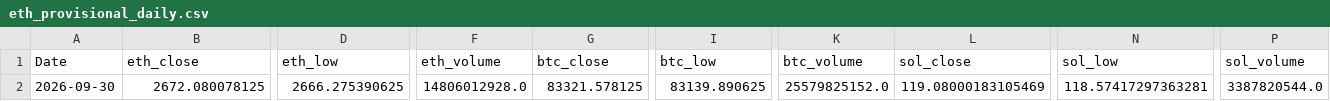
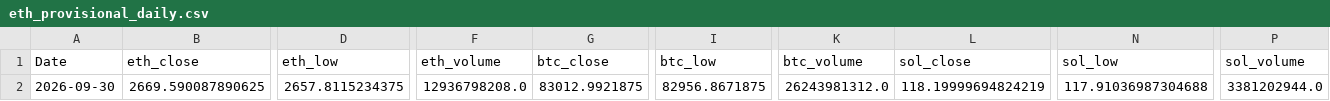
Before and after one commit to wscha231/eth-dashboard, a CSV file: lake/gold/eth_provisional_daily.csv, drawn as a sheet; only a part is shown, gaps mark what is left out; the diff covers the shown part only; the diff names each change by its address in the sheet, - before the commit and + after, or states it on an @@ line.

Commit message:
chore(data): refresh sources and settle retired forecasts

```diff
--- a/lake/gold/eth_provisional_daily.csv
+++ b/lake/gold/eth_provisional_daily.csv
-B2 (eth_close): 2672.080078125
+B2 (eth_close): 2669.590087890625
-D2 (eth_low): 2666.275390625
+D2 (eth_low): 2657.8115234375
-F2 (eth_volume): 14806012928.0
+F2 (eth_volume): 12936798208.0
-G2 (btc_close): 83321.578125
+G2 (btc_close): 83012.9921875
-I2 (btc_low): 83139.890625
+I2 (btc_low): 82956.8671875
-K2 (btc_volume): 25579825152.0
+K2 (btc_volume): 26243981312.0
-L2 (sol_close): 119.08000183105469
+L2 (sol_close): 118.19999694824219
-N2 (sol_low): 118.57417297363281
+N2 (sol_low): 117.91036987304688
-P2 (sol_volume): 3387820544.0
+P2 (sol_volume): 3381202944.0
```
Also changed, not shown: 81 edited cells elsewhere in this file, lake/reports/collector_source_status.csv, 21 other files.
